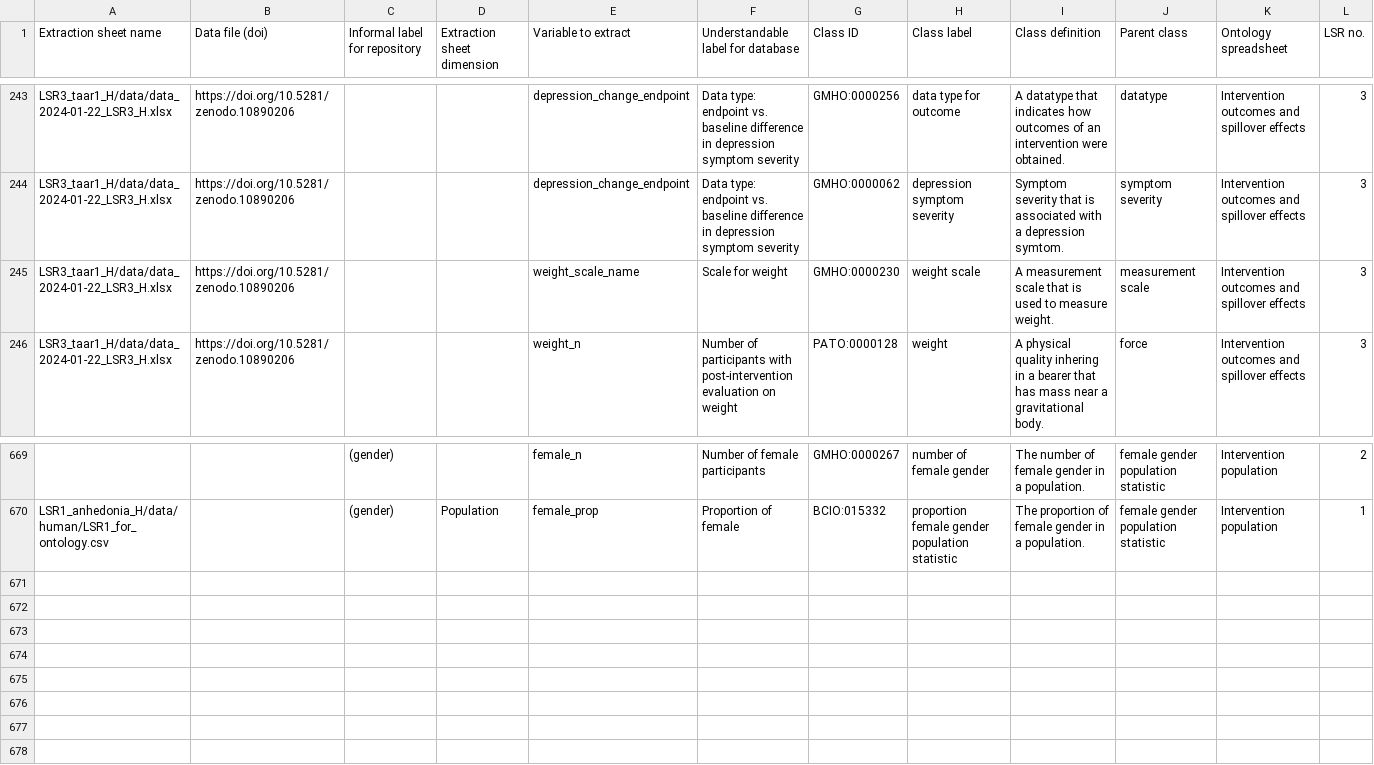
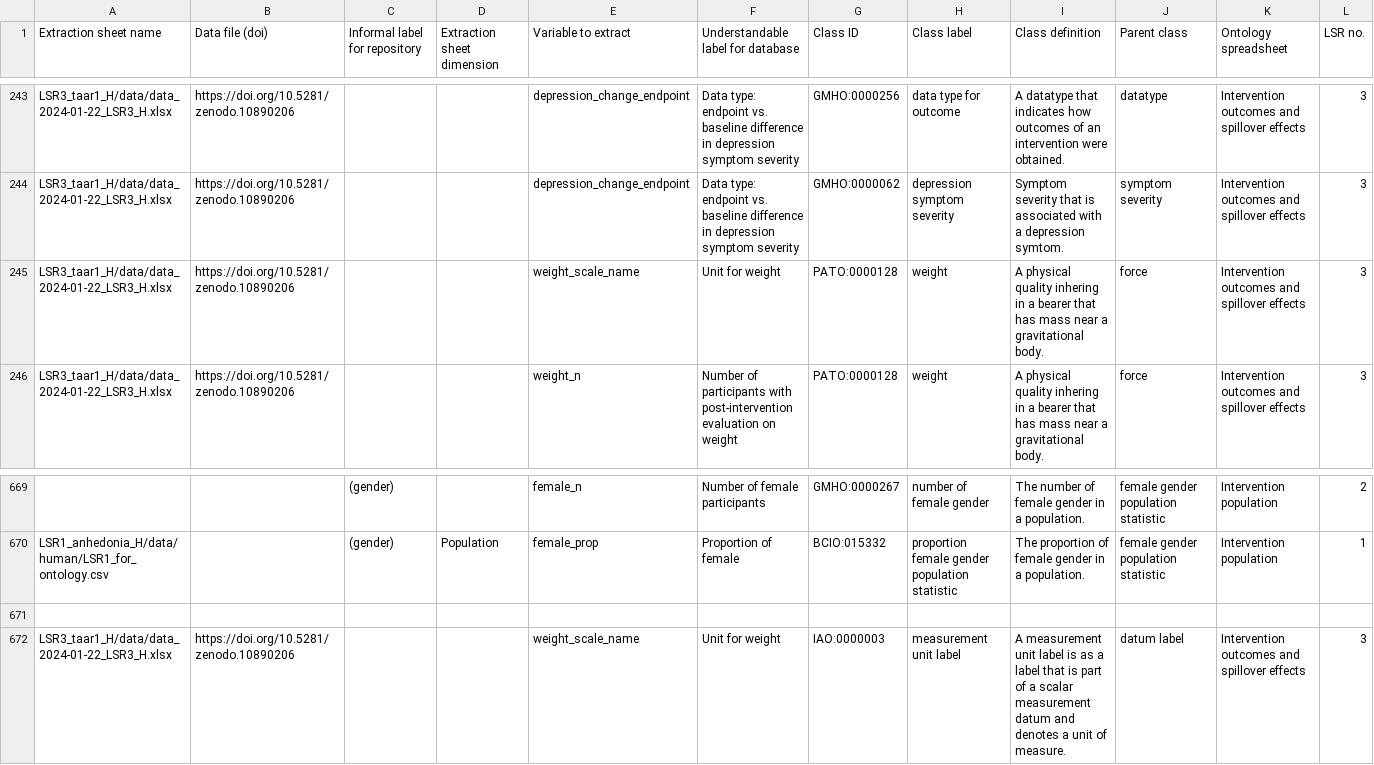
Before and after one commit to galenos-project/mental-health-ontology, a CSV file: Mapping to LSRs/Mental Health Ontology mapping to LSRs.csv, drawn as a sheet; only a part is shown, gaps mark what is left out; rows hold the shown columns only; the diff names each change by its address in the sheet, - before the commit and + after, or states it on an @@ line.

```diff
--- a/Mapping to LSRs/Mental Health Ontology mapping to LSRs.csv
+++ b/Mapping to LSRs/Mental Health Ontology mapping to LSRs.csv
-F245: Scale for weight
+F245: Unit for weight
-G245 (Class ID): GMHO:0000230
+G245 (Class ID): PATO:0000128
-H245 (Class label): weight scale
+H245 (Class label): weight
-I245 (Class definition): A measurement scale that is used to measure weight.
+I245 (Class definition): A physical quality inhering in a bearer that has mass near a gravitational body.
-J245 (Parent class): measurement scale
+J245 (Parent class): force
+row 671: (empty)
+row 672: LSR3_taar1_H/data/data_2024-01-22_LSR3_H.xlsx | https://doi.org/10.5281/zenodo.10890206 |  |  | weight_scale_name | Unit for weight | IAO:0000003 | measurement unit label | A measurement unit label is as a label that is part of a scalar measurement datum and denotes a unit of measure. | datum label | Intervention outcomes and spillover effects | 3
```
